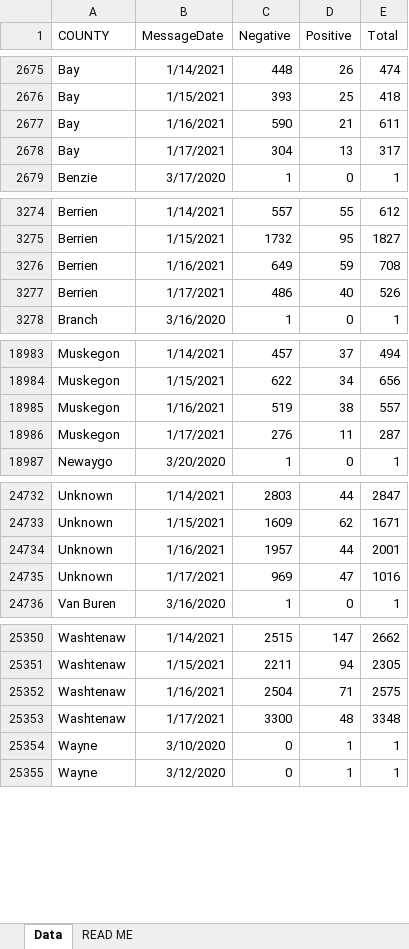
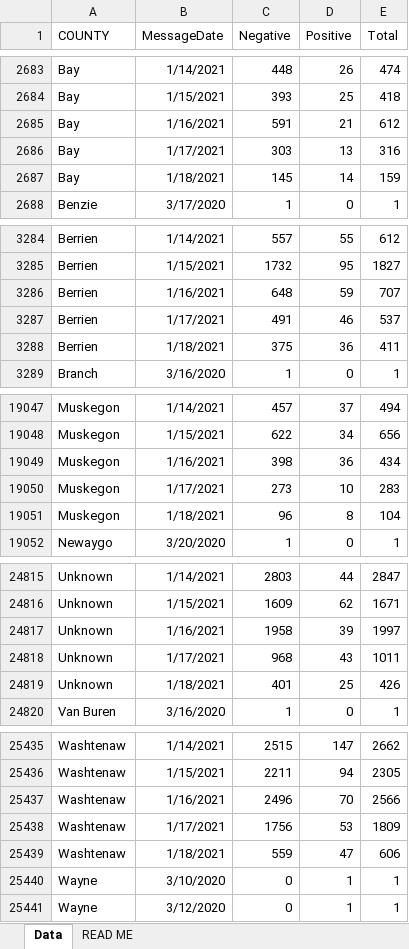
Before and after one commit to damaneice/covid-19, an Excel workbook: src/data/Diagnostic_Tests_by_Result_and_County.xlsx, sheet Data, drawn as a sheet; only a part is shown, gaps mark what is left out; values as stored, in another font and other column widths than the file's, no borders; addresses are those after the commit; the diff covers the shown part only; the diff names each change by its address in the sheet, - before the commit and + after, or states it on an @@ line.

```diff
--- a/src/data/Diagnostic_Tests_by_Result_and_County.xlsx (sheet Data)
+++ b/src/data/Diagnostic_Tests_by_Result_and_County.xlsx (sheet Data)
-C2685 (Negative): 590
+C2685 (Negative): 591
-E2685 (Total): 611
+E2685 (Total): 612
-C2686 (Negative): 304
+C2686 (Negative): 303
-E2686 (Total): 317
+E2686 (Total): 316
+row 2687: Bay | 1/18/2021 | 145 | 14 | 159
-C3286 (Negative): 649
+C3286 (Negative): 648
-E3286 (Total): 708
+E3286 (Total): 707
-C3287 (Negative): 486
+C3287 (Negative): 491
-D3287 (Positive): 40
+D3287 (Positive): 46
-E3287 (Total): 526
+E3287 (Total): 537
+row 3288: Berrien | 1/18/2021 | 375 | 36 | 411
-C19049 (Negative): 519
+C19049 (Negative): 398
-D19049 (Positive): 38
+D19049 (Positive): 36
-E19049 (Total): 557
+E19049 (Total): 434
-C19050 (Negative): 276
+C19050 (Negative): 273
-D19050 (Positive): 11
+D19050 (Positive): 10
-E19050 (Total): 287
+E19050 (Total): 283
+row 19051: Muskegon | 1/18/2021 | 96 | 8 | 104
-C24817 (Negative): 1957
+C24817 (Negative): 1958
-D24817 (Positive): 44
+D24817 (Positive): 39
-E24817 (Total): 2001
+E24817 (Total): 1997
-C24818 (Negative): 969
+C24818 (Negative): 968
-D24818 (Positive): 47
+D24818 (Positive): 43
-E24818 (Total): 1016
+E24818 (Total): 1011
+row 24819: Unknown | 1/18/2021 | 401 | 25 | 426
-C25437 (Negative): 2504
+C25437 (Negative): 2496
-D25437 (Positive): 71
+D25437 (Positive): 70
-E25437 (Total): 2575
+E25437 (Total): 2566
-C25438 (Negative): 3300
+C25438 (Negative): 1756
-D25438 (Positive): 48
+D25438 (Positive): 53
-E25438 (Total): 3348
+E25438 (Total): 1809
+row 25439: Washtenaw | 1/18/2021 | 559 | 47 | 606
```
Also changed, not shown: 83 added rows and 176 edited cells elsewhere in this sheet.
